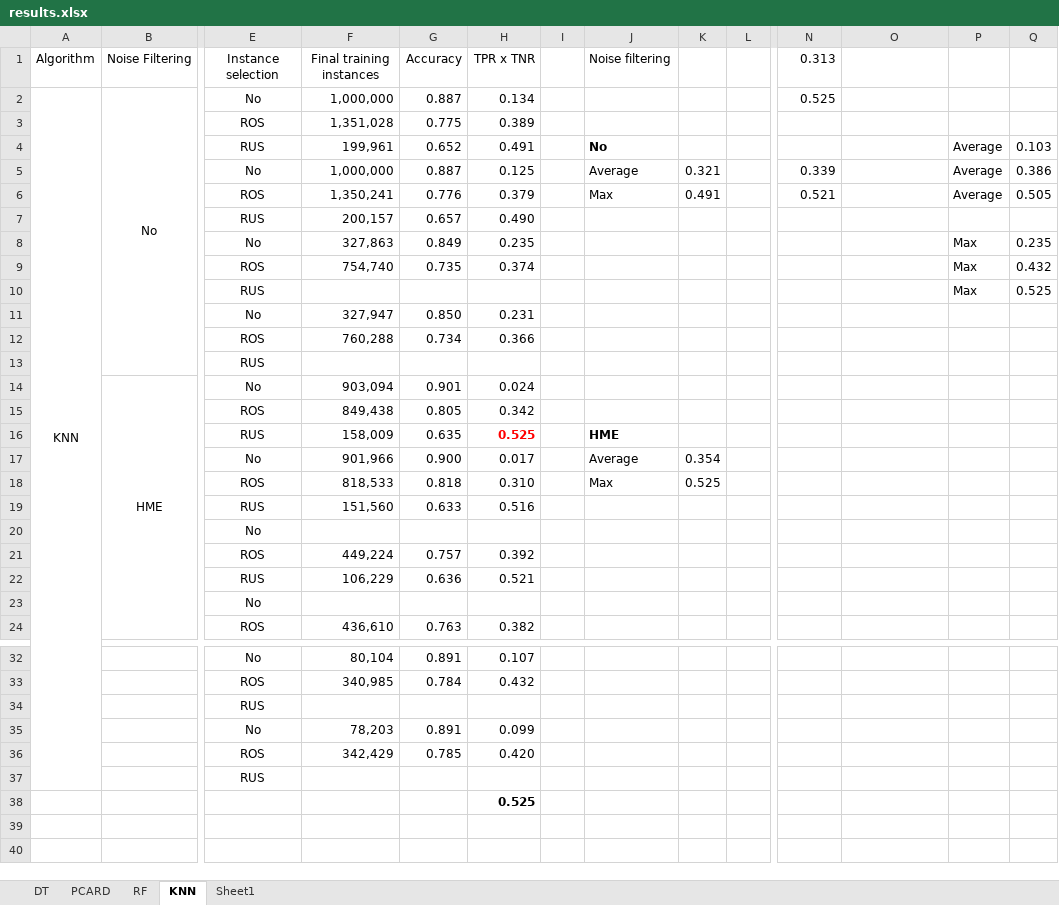
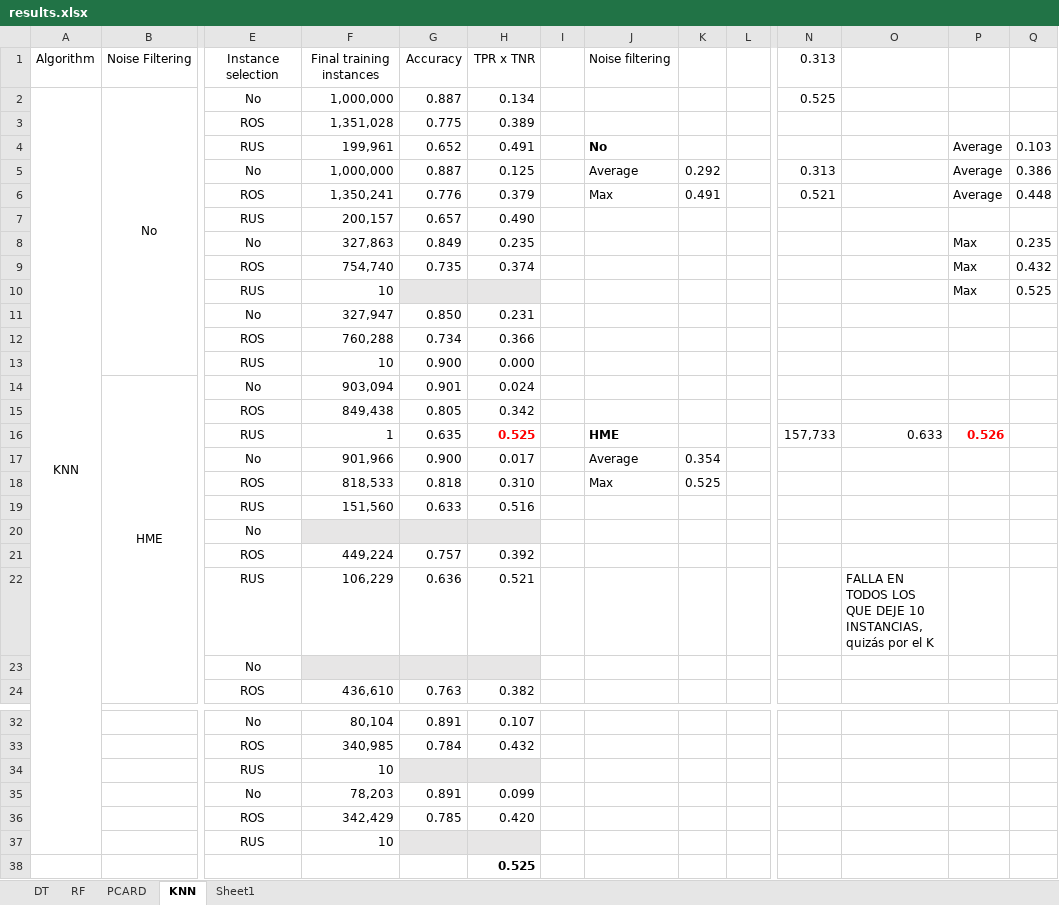
Before and after one commit to IgnacioVellido/DS-Assignments, an Excel workbook: BD-II/analytics/results/results.xlsx, sheet KNN, drawn as a sheet; only a part is shown, gaps mark what is left out; values as stored, in another font and other column widths than the file's, no borders; removed rows and columns are numbered as before the commit, all else as after; rows hold the shown columns only; the diff names each change by its address in the sheet, - before the commit and + after, or states it on an @@ line.

```diff
--- a/BD-II/analytics/results/results.xlsx (sheet KNN)
+++ b/BD-II/analytics/results/results.xlsx (sheet KNN)
@@ sheet tab order changed: DT | RF | PCARD | KNN | Sheet1 @@
-K5: 0.321
+K5: 0.292
-N5: 0.339
+N5: 0.313
-Q6: 0.505
+Q6: 0.448
-F10: (empty)
+F10: 10
-G10:H10 fill: none
+G10:H10 fill: #E7E6E6
-row 13:  |  | RUS
+row 13:  |  | RUS | 10 | 0.900 | 0.000
-F16: 158,009
+F16: 1
-N16: (empty)
+N16: 157,733
-O16: (empty)
+O16: 0.633
-P16: (empty)
+P16: 0.526
-F20:H20 fill: none
+F20:H20 fill: #E7E6E6
-O22: (empty)
+O22: FALLA EN TODOS LOS QUE DEJE 10 INSTANCIAS, quizás por el K
-F23:H23 fill: none
+F23:H23 fill: #E7E6E6
-F34: (empty)
+F34: 10
-G34:H34 fill: none
+G34:H34 fill: #E7E6E6
-F37: (empty)
+F37: 10
-G37:H37 fill: none
+G37:H37 fill: #E7E6E6
```
Also changed, not shown: sheet DT, sheet RF, sheet PCARD, 9 other files.
